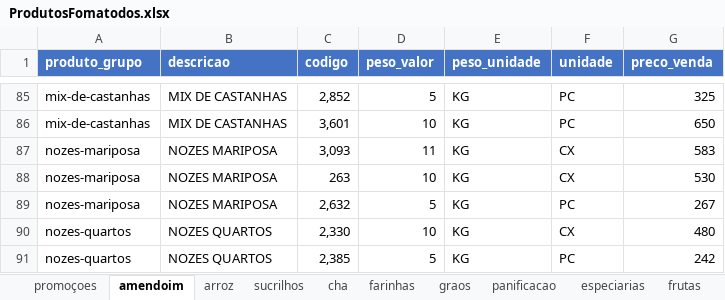
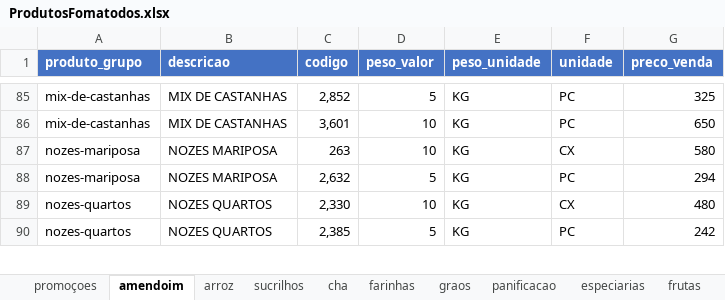
Before and after one commit to MuriloBastos6/Lista-de-Produtos-Bourached, an Excel workbook: data/ProdutosFomatodos.xlsx, sheet amendoim, drawn as a sheet; only a part is shown, gaps mark what is left out; values as stored, in another font and other column widths than the file's, no borders; removed rows and columns are numbered as before the commit, all else as after; the diff names each change by its address in the sheet, - before the commit and + after, or states it on an @@ line.

```diff
--- a/data/ProdutosFomatodos.xlsx (sheet amendoim)
+++ b/data/ProdutosFomatodos.xlsx (sheet amendoim)
-row 87: nozes-mariposa | NOZES MARIPOSA | 3,093 | 11 | KG | CX | 583
-G87 (preco_venda): 530
+G87 (preco_venda): 580
-G88 (preco_venda): 267
+G88 (preco_venda): 294
```
Also changed, not shown: sheet graos, 2 other files.
